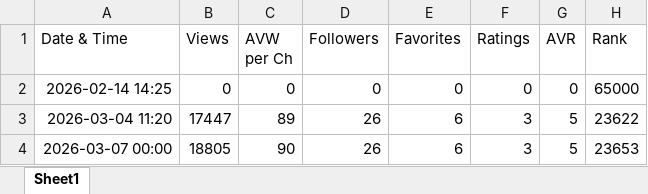
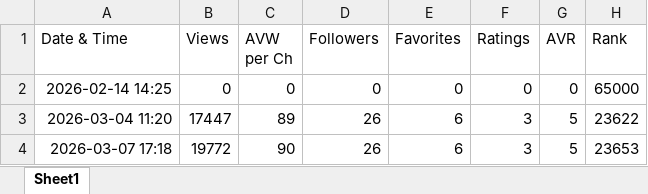
Before and after one commit to DerGuru/UntilTheEnd, an Excel workbook: Stats.xlsx, sheet Sheet1, drawn as a sheet; values as stored, in another font and other column widths than the file's, no borders; charts and pictures not drawn; the diff names each change by its address in the sheet, - before the commit and + after, or states it on an @@ line.

```diff
--- a/Stats.xlsx (sheet Sheet1)
+++ b/Stats.xlsx (sheet Sheet1)
-A4 (Date & Time): 2026-03-07 00:00
+A4 (Date & Time): 2026-03-07 17:18
-B4 (Views): 18805
+B4 (Views): 19772
```
Also changed, not shown: charts or pictures, 37 other files.
